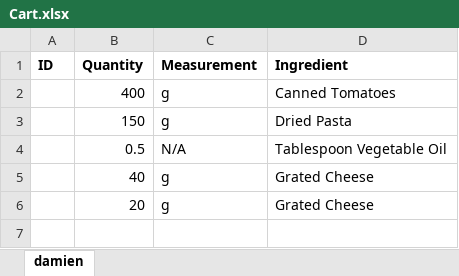
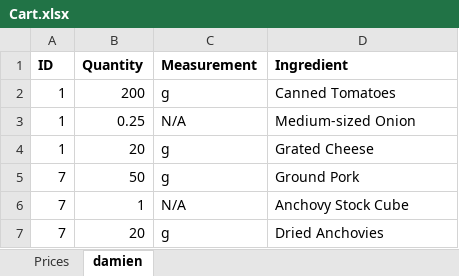
Before and after one commit to DamienSng/AppDev, an Excel workbook: website/Cart.xlsx, sheet damien, drawn as a sheet; values as stored, in another font and other column widths than the file's, no borders; removed rows and columns are numbered as before the commit, all else as after; the diff names each change by its address in the sheet, - before the commit and + after, or states it on an @@ line.

```diff
--- a/website/Cart.xlsx (sheet damien)
+++ b/website/Cart.xlsx (sheet damien)
+sheet tab: Prices
-A2 (ID): (empty)
+A2 (ID): 1
-B2 (Quantity): 400
+B2 (Quantity): 200
-row 3:  | 150 | g | Dried Pasta
-row 4:  | 0.5 | N/A | Tablespoon Vegetable Oil
-row 5:  | 40 | g | Grated Cheese
+row 3: 1 | 0.25 | N/A | Medium-sized Onion
-A4 (ID): (empty)
+A4 (ID): 1
+row 5: 7 | 50 | g | Ground Pork
+row 6: 7 | 1 | N/A | Anchovy Stock Cube
+row 7: 7 | 20 | g | Dried Anchovies
```
Also changed, not shown: 4 other files.
